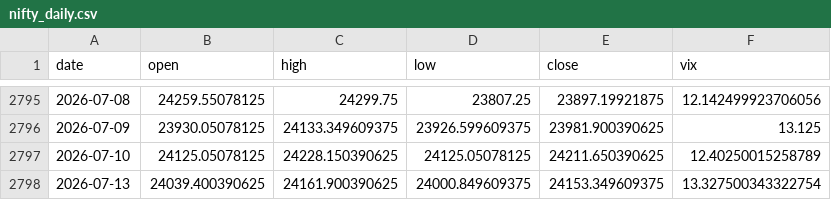
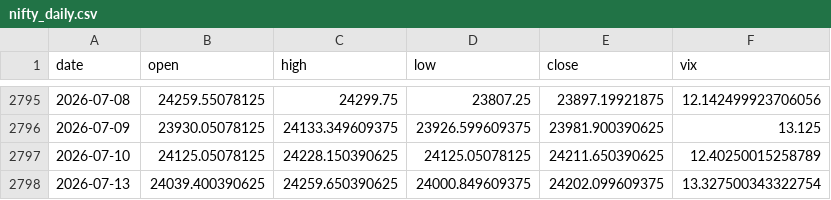
Before and after one commit to pravindev666/JUDAH-Nifty-Oracle, a CSV file: data/nifty_daily.csv, drawn as a sheet; only a part is shown, gaps mark what is left out.

```diff
--- a/data/nifty_daily.csv
+++ b/data/nifty_daily.csv
@@ -2797,2 +2797,2 @@ date,open,high,low,close,vix
 2026-07-10,24125.05078125,24228.150390625,24125.05078125,24211.650390625,12.40250015258789
-2026-07-13,24039.400390625,24161.900390625,24000.849609375,24153.349609375,13.327500343322754
+2026-07-13,24039.400390625,24259.650390625,24000.849609375,24202.099609375,13.327500343322754
```
Also changed, not shown: data/dxy_daily.csv, data/epi_daily.csv, 4 other files.
